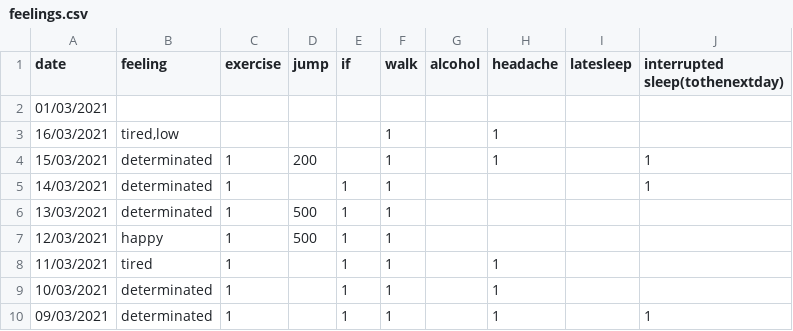
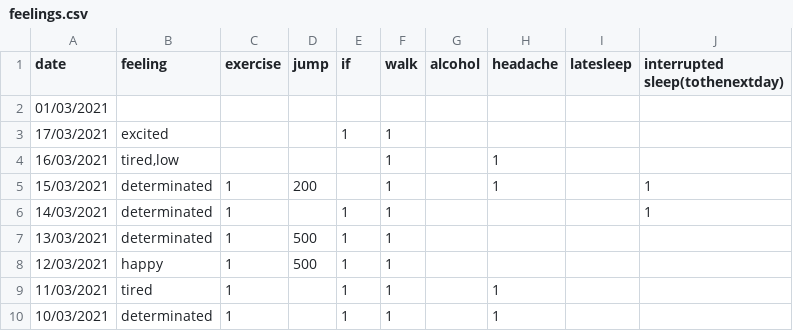
Before and after one commit to Amarilda/KPI, a CSV file: feelings.csv, drawn as a sheet; only a part is shown; the shorter side is filled out with more unchanged rows; the diff names each change by its address in the sheet, - before the commit and + after, or states it on an @@ line.

Commit message:
Update feelings.csv

```diff
--- a/feelings.csv
+++ b/feelings.csv
+row 3: 17/03/2021 | excited |  |  | 1 | 1
```
